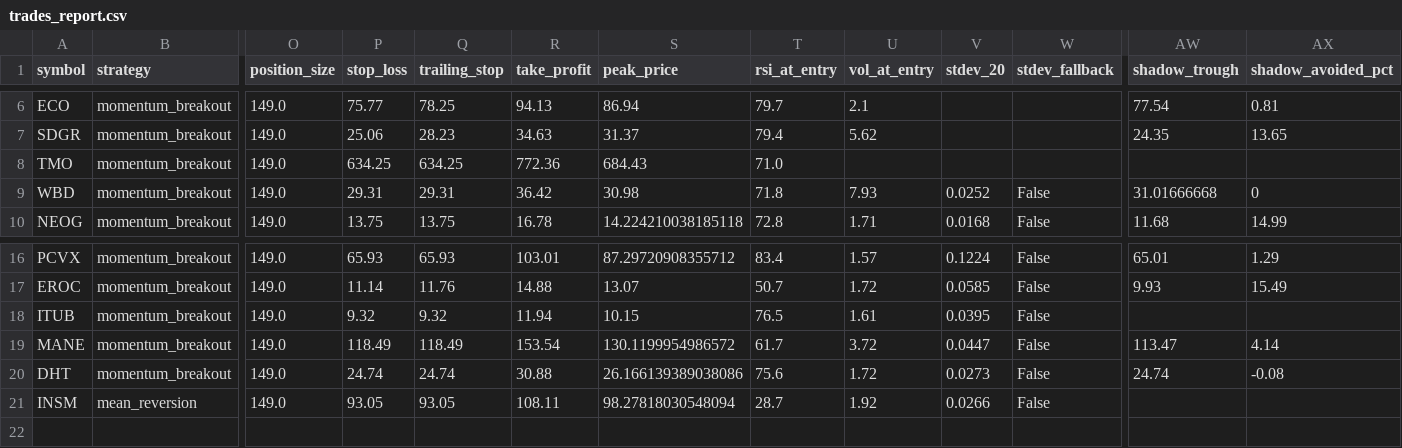
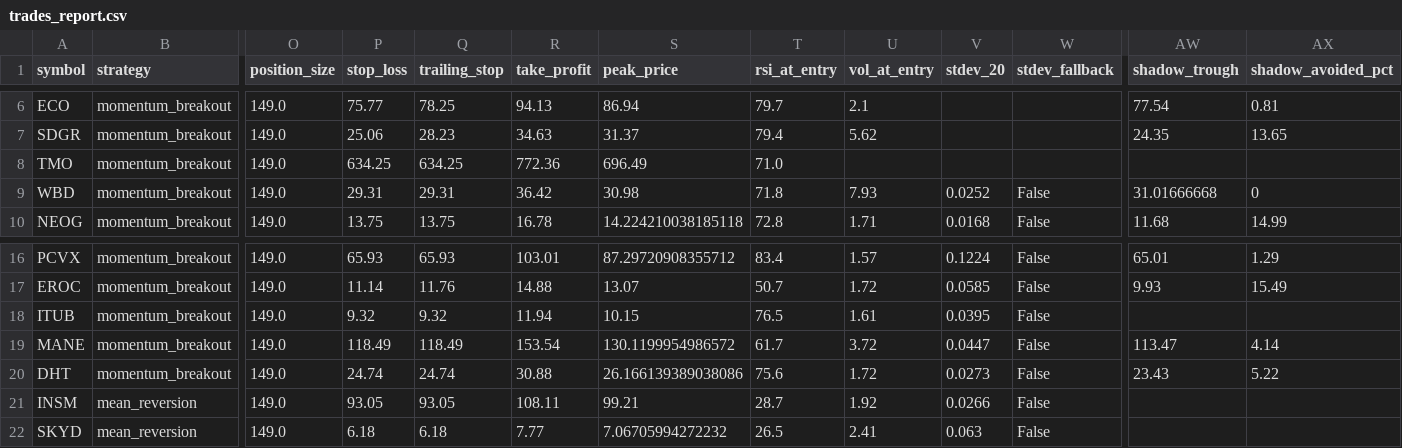
Before and after one commit to Rcks888/Ares, a CSV file: logs/trades_report.csv, drawn as a sheet; only a part is shown, gaps mark what is left out; rows hold the shown columns only; the diff names each change by its address in the sheet, - before the commit and + after, or states it on an @@ line.

Commit message:
Ares V3 report 2026-10-15_21:01

```diff
--- a/logs/trades_report.csv
+++ b/logs/trades_report.csv
-S8 (peak_price): 684.43
+S8 (peak_price): 696.49
-AW20 (shadow_trough): 24.74
+AW20 (shadow_trough): 23.43
-AX20 (shadow_avoided_pct): -0.08
+AX20 (shadow_avoided_pct): 5.22
-S21 (peak_price): 98.27818030548094
+S21 (peak_price): 99.21
+row 22: SKYD | mean_reversion | 149.0 | 6.18 | 6.18 | 7.77 | 7.06705994272232 | 26.5 | 2.41 | 0.063 | False
```
Also changed, not shown: 9 other files.
